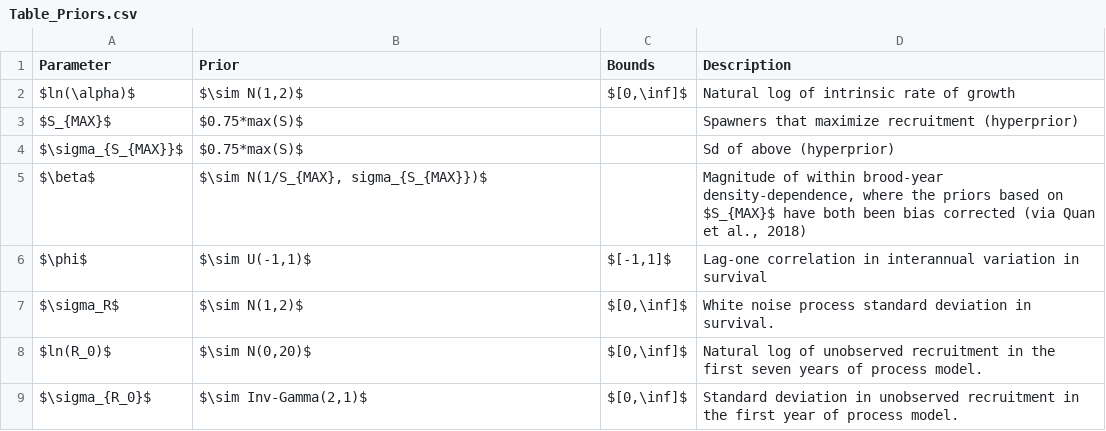
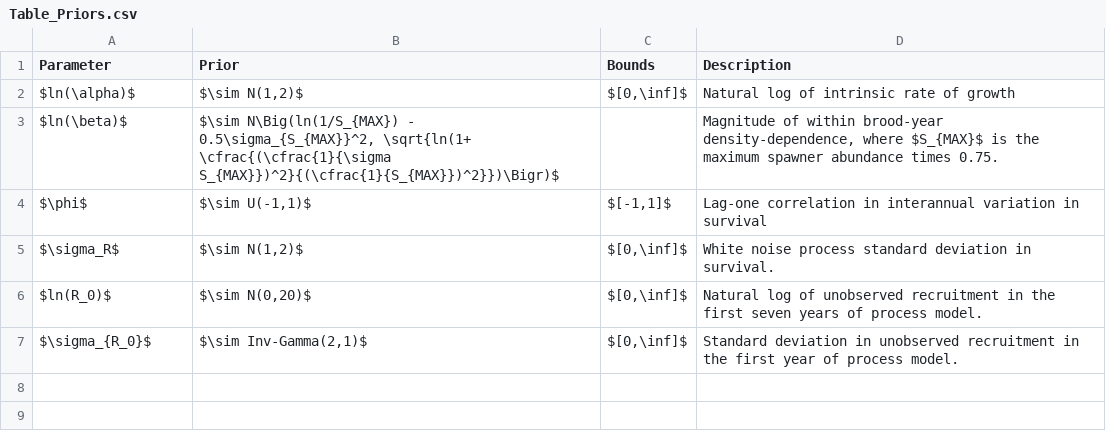
Before and after one commit to Pacific-salmon-assess/FR-PK-ResDoc, a CSV file: analysis/data/raw/Table_Priors.csv, drawn as a sheet.

Commit message:
trying to format tables!

```diff
--- a/analysis/data/raw/Table_Priors.csv
+++ b/analysis/data/raw/Table_Priors.csv
@@ -2,5 +2,3 @@ Parameter,Prior,Bounds,Description
 $ln(\alpha)$,"$\sim N(1,2)$","$[0,\inf]$",Natural log of intrinsic rate of growth
-$S_{MAX}$,$0.75*max(S)$,,Spawners that maximize recruitment (hyperprior)
-$\sigma_{S_{MAX}}$,$0.75*max(S)$,,Sd of above (hyperprior)
-$\beta$,"$\sim N(1/S_{MAX}, sigma_{S_{MAX}})$",,"Magnitude of within brood-year density-dependence, where the priors based on $S_{MAX}$ have both been bias corrected  (via Quan et al., 2018)"
+$ln(\beta)$,"$\sim N\Big(ln(1/S_{MAX}) - 0.5\sigma_{S_{MAX}}^2, \sqrt{ln(1+ \cfrac{(\cfrac{1}{\sigma S_{MAX}})^2}{(\cfrac{1}{S_{MAX}})^2}})\Bigr)$",,"Magnitude of within brood-year density-dependence, where $S_{MAX}$ is the maximum spawner abundance times 0.75."
 $\phi$,"$\sim U(-1,1)$","$[-1,1]$",Lag-one correlation in interannual variation in survival
```
Also changed, not shown: 2 other files.
